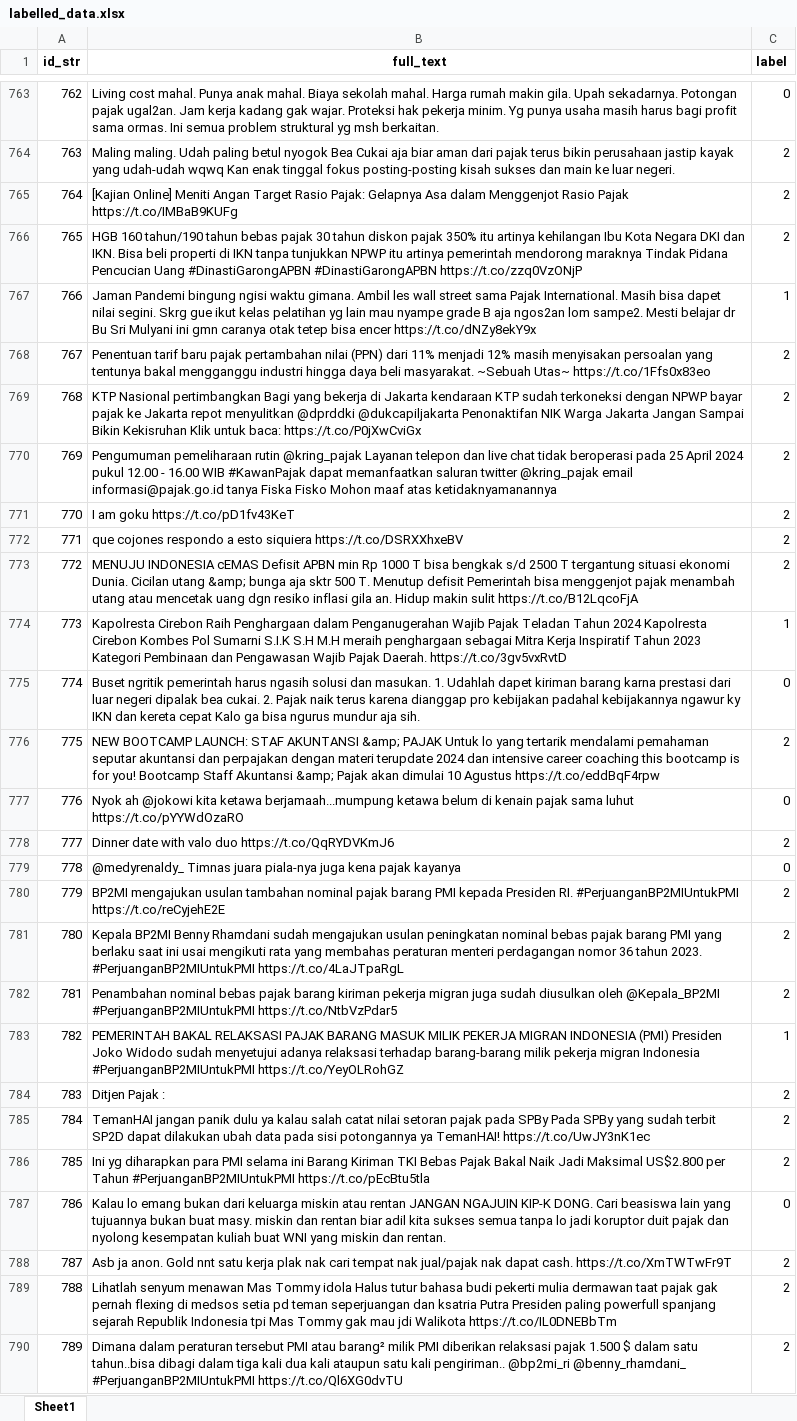
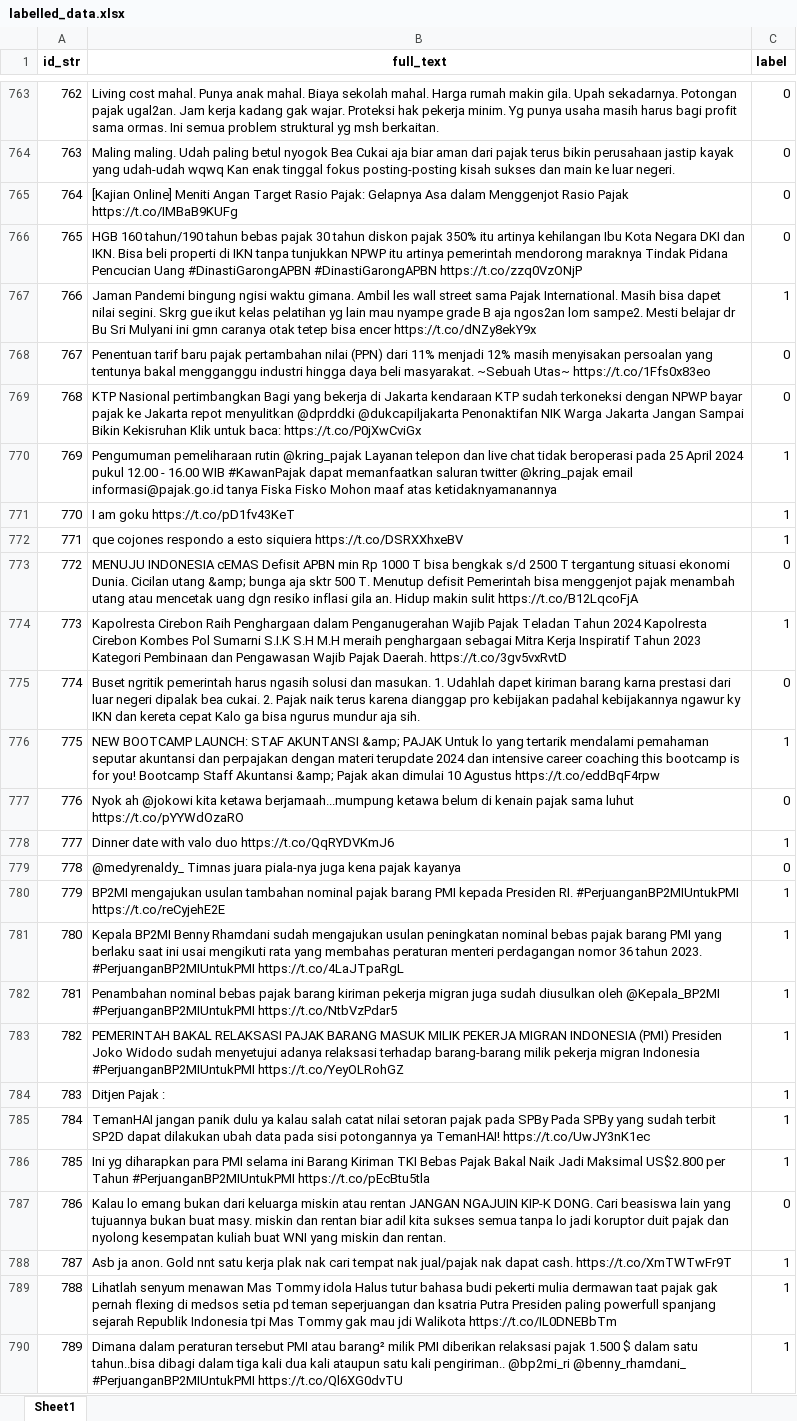
Before and after one commit to WawanWidiantara/Text-Processing, an Excel workbook: data/labelled/labelled_data.xlsx, sheet Sheet1, drawn as a sheet; only a part is shown, gaps mark what is left out; values as stored, in another font and other column widths than the file's, no borders; the diff covers the shown part only; the diff names each change by its address in the sheet, - before the commit and + after, or states it on an @@ line.

```diff
--- a/data/labelled/labelled_data.xlsx (sheet Sheet1)
+++ b/data/labelled/labelled_data.xlsx (sheet Sheet1)
-C764:C766 (label): 2
+C764:C766 (label): 0
-C768:C769 (label): 2
+C768:C769 (label): 0
-C770:C772 (label): 2
+C770:C772 (label): 1
-C773 (label): 2
+C773 (label): 0
-C776 (label): 2
+C776 (label): 1
-C778 (label): 2
+C778 (label): 1
-C780:C782 (label): 2
+C780:C782 (label): 1
-C784:C786 (label): 2
+C784:C786 (label): 1
-C788:C790 (label): 2
+C788:C790 (label): 1
```
Also changed, not shown: 340 edited cells elsewhere in this sheet, data/labelled/clean-column.xlsx, 12 other files.
